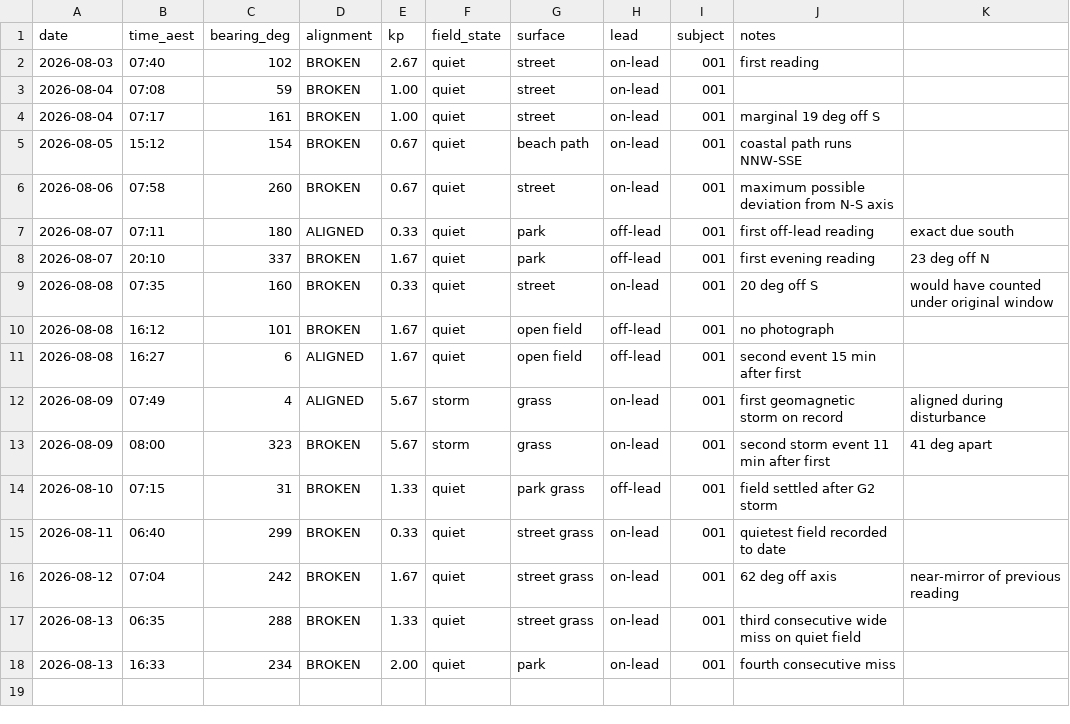
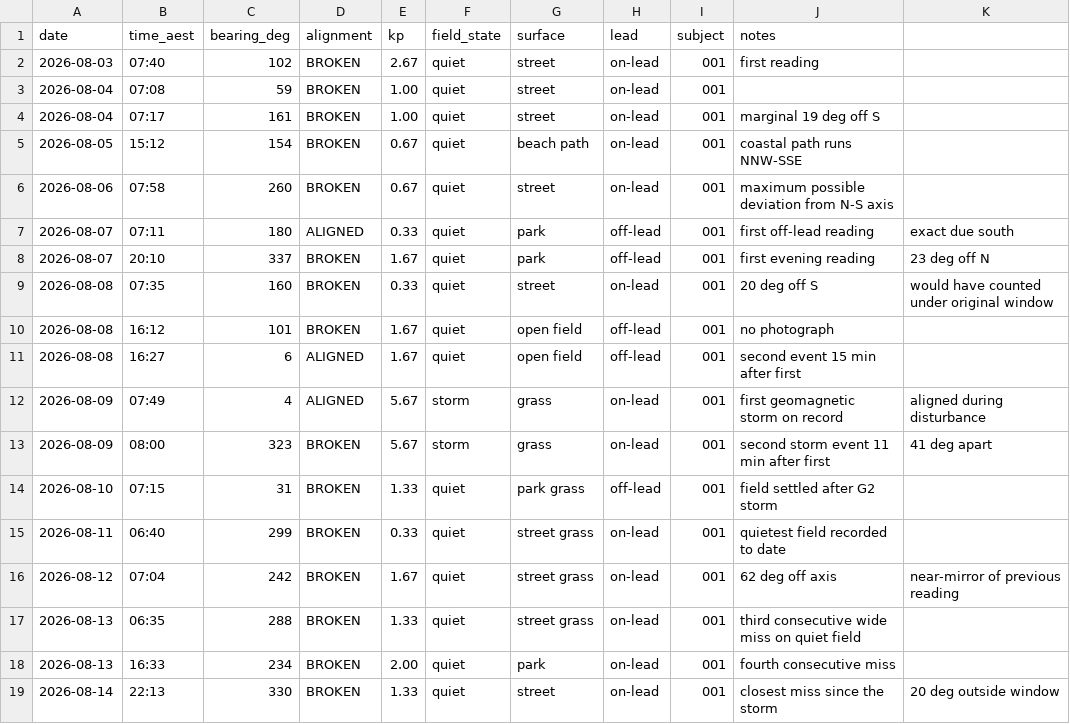
Before and after one commit to thefiboracle/fib-oracle-data, a CSV file: readings.csv, drawn as a sheet.

Commit message:
Reading 019

```diff
--- a/readings.csv
+++ b/readings.csv
@@ -18 +18,2 @@ date,time_aest,bearing_deg,alignment,kp,field_state,surface,lead,subject,notes
 2026-08-13,16:33,234,BROKEN,2.00,quiet,park,on-lead,001,fourth consecutive miss
+2026-08-14,22:13,330,BROKEN,1.33,quiet,street,on-lead,001,closest miss since the storm, 20 deg outside window
```
